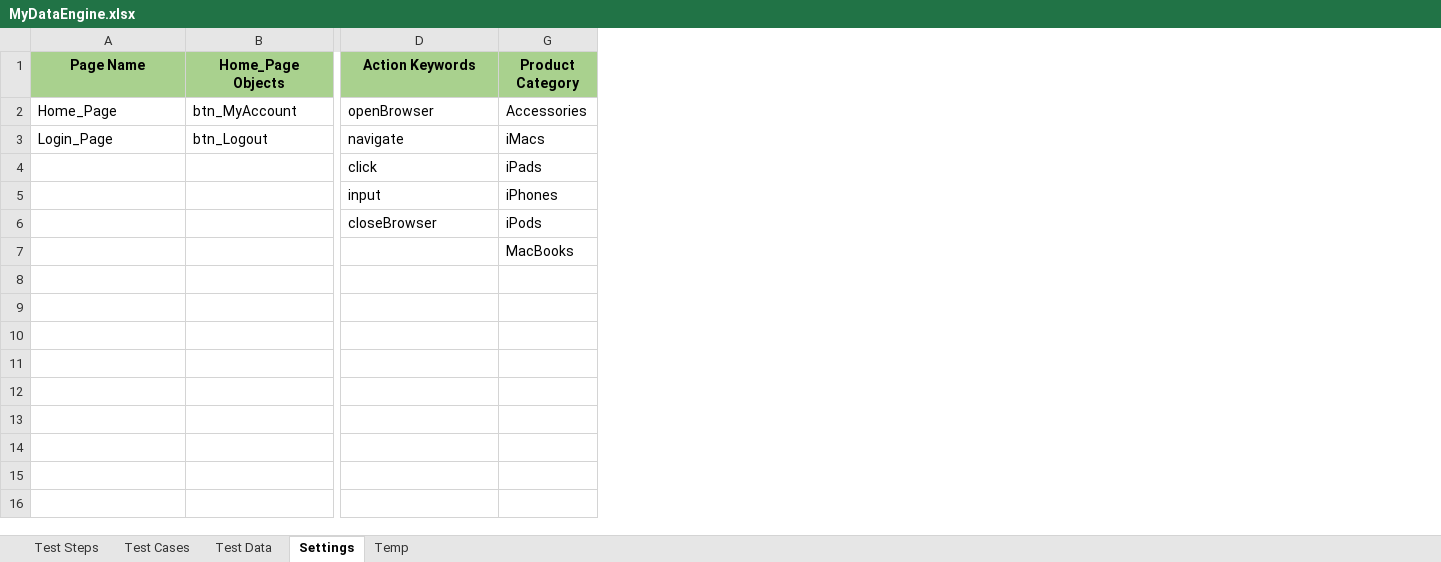
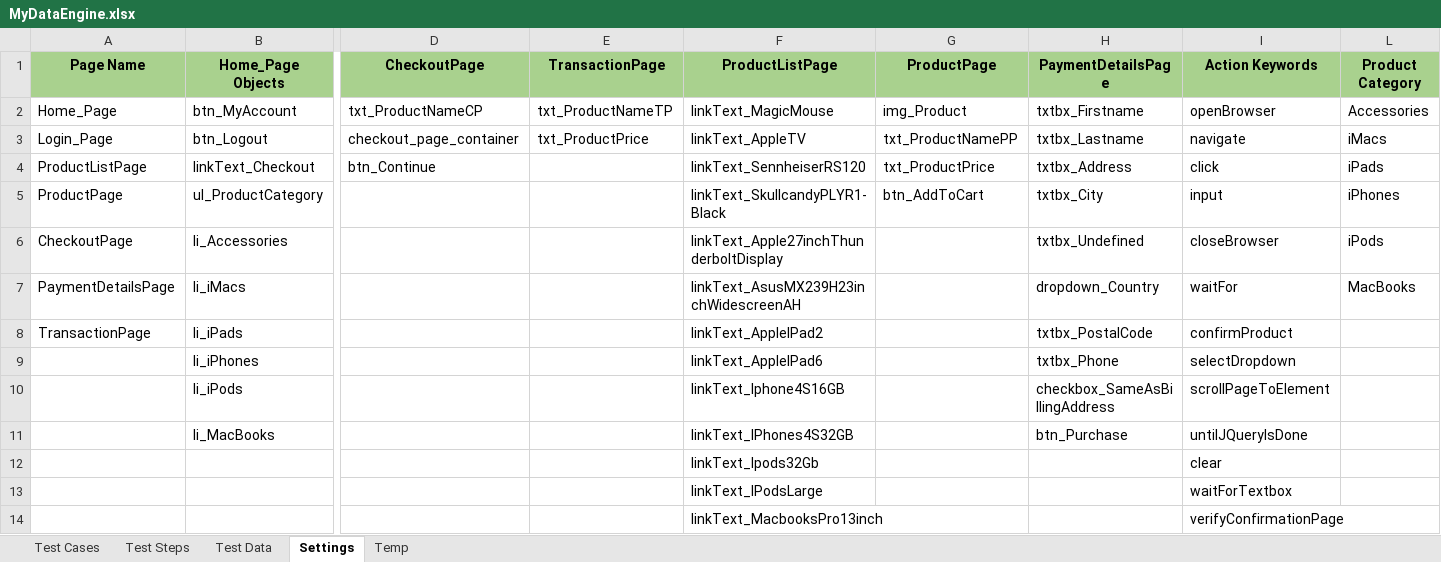
Before and after one commit to Ck1985/KeywordDrivenFramework, an Excel workbook: projectKeywordDrivenFramework/src/main/java/com/freelance/automationTestFramework/projectKeywordDrivenFramework/dataEngine/MyDataEngine.xlsx, sheet Settings, drawn as a sheet; only a part is shown, gaps mark what is left out; values as stored, in another font and other column widths than the file's, no borders; removed rows and columns are numbered as before the commit, all else as after; rows hold the shown columns only; the diff names each change by its address in the sheet, - before the commit and + after, or states it on an @@ line.

```diff
--- a/projectKeywordDrivenFramework/src/main/java/com/freelance/automationTestFramework/projectKeywordDrivenFramework/dataEngine/MyDataEngine.xlsx (sheet Settings)
+++ b/projectKeywordDrivenFramework/src/main/java/com/freelance/automationTestFramework/projectKeywordDrivenFramework/dataEngine/MyDataEngine.xlsx (sheet Settings)
@@ sheet tab order changed: Test Cases | Test Steps | Test Data | Settings | Temp @@
+column D (CheckoutPage), rows 2-4: txt_ProductNameCP | checkout_page_container | btn_Continue
@@ column E (TransactionPage) unhidden, rows 2-3: txt_ProductNameTP | txt_ProductPrice @@
@@ column F (ProductListPage) unhidden, rows 2-6: linkText_MagicMouse | linkText_AppleTV | linkText_SennheiserRS120 | linkText_SkullcandyPLYR1-Black | linkText_Apple27inchThunderboltDisplay @@
+column G (ProductPage), rows 2-5: img_Product | txt_ProductNamePP | txt_ProductPrice | btn_AddToCart
+column H (PaymentDetailsPage), rows 2-6: txtbx_Firstname | txtbx_Lastname | txtbx_Address | txtbx_City | txtbx_Undefined
-A4 (Page Name): (empty)
+A4 (Page Name): ProductListPage
-B4 (Home_Page Objects): (empty)
+B4 (Home_Page Objects): linkText_Checkout
-A5 (Page Name): (empty)
+A5 (Page Name): ProductPage
-B5 (Home_Page Objects): (empty)
+B5 (Home_Page Objects): ul_ProductCategory
-A6 (Page Name): (empty)
+A6 (Page Name): CheckoutPage
-B6 (Home_Page Objects): (empty)
+B6 (Home_Page Objects): li_Accessories
-row 7:  |  |  | MacBooks
+row 7: PaymentDetailsPage | li_iMacs |  |  | linkText_AsusMX239H23inchWidescreenAH |  | dropdown_Country | waitFor | MacBooks
+row 8: TransactionPage | li_iPads |  |  | linkText_AppleIPad2 |  | txtbx_PostalCode | confirmProduct
+row 9:  | li_iPhones |  |  | linkText_AppleIPad6 |  | txtbx_Phone | selectDropdown
+row 10:  | li_iPods |  |  | linkText_Iphone4S16GB |  | checkbox_SameAsBillingAddress | scrollPageToElement
+row 11:  | li_MacBooks |  |  | linkText_IPhones4S32GB |  | btn_Purchase | untilJQueryIsDone
+row 12:  |  |  |  | linkText_Ipods32Gb |  |  | clear
+row 13:  |  |  |  | linkText_IPodsLarge |  |  | waitForTextbox
+row 14:  |  |  |  | linkText_MacbooksPro13inch |  |  | verifyConfirmationPage
```
Also changed, not shown: sheet Test Steps, sheet Test Data, sheet Temp, sheet Test Cases, KeywordDrivenFramework/src/main/java/dataEngine/DataEngine.xlsx, KeywordDrivenFramework/target/classes/dataEngine/DataEngine.xlsx, 46 other files.
